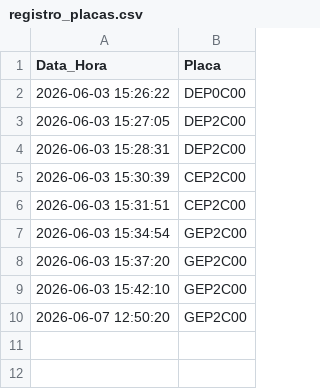
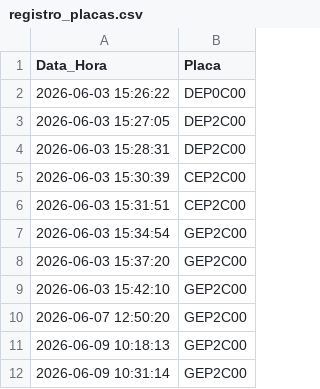
Before and after one commit to brunofreitas1/leitor-de-placas, a CSV file: registro_placas.csv, drawn as a sheet.

```diff
--- a/registro_placas.csv
+++ b/registro_placas.csv
@@ -10 +10,3 @@ Data_Hora,Placa
 2026-06-07 12:50:20,GEP2C00
+2026-06-09 10:18:13,GEP2C00
+2026-06-09 10:31:14,GEP2C00
```
Also changed, not shown: 8 other files.
